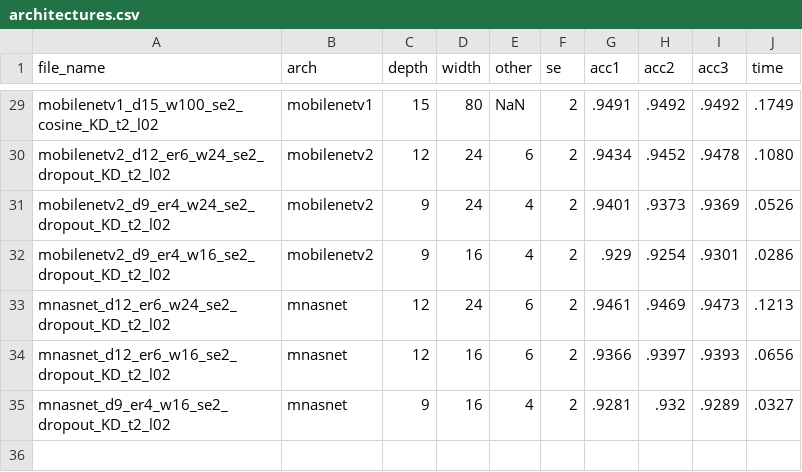
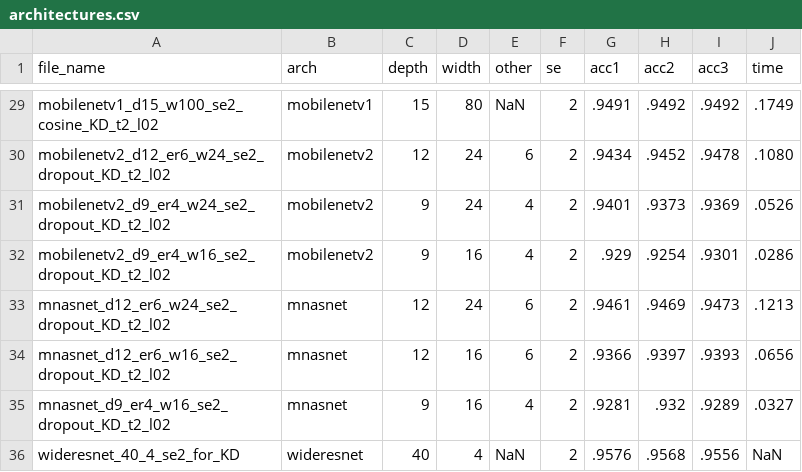
Before and after one commit to NatGr/Master_Thesis, a CSV file: training_from_scratch/architectures.csv, drawn as a sheet; only a part is shown, gaps mark what is left out; the diff names each change by its address in the sheet, - before the commit and + after, or states it on an @@ line.

```diff
--- a/training_from_scratch/architectures.csv
+++ b/training_from_scratch/architectures.csv
+row 36: wideresnet_40_4_se2_for_KD | wideresnet | 40 | 4 | NaN | 2 | .9576 | .9568 | .9556 | NaN
```
Also changed, not shown: 1 other file.
